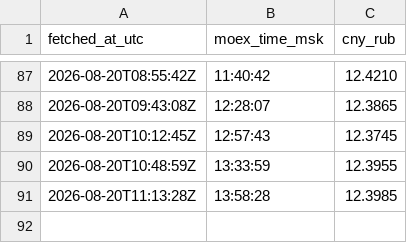
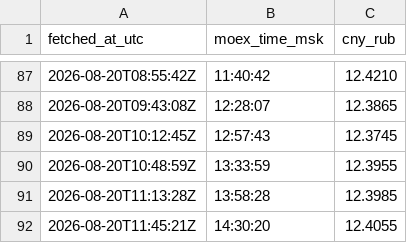
Before and after one commit to ruslanprashchurovich/cbr-rates, a CSV file: data/cny_rub.csv, drawn as a sheet; only a part is shown, gaps mark what is left out.

```diff
--- a/data/cny_rub.csv
+++ b/data/cny_rub.csv
@@ -91 +91,2 @@ fetched_at_utc,moex_time_msk,cny_rub
 2026-08-20T11:13:28Z,13:58:28,12.3985
+2026-08-20T11:45:21Z,14:30:20,12.4055
```
